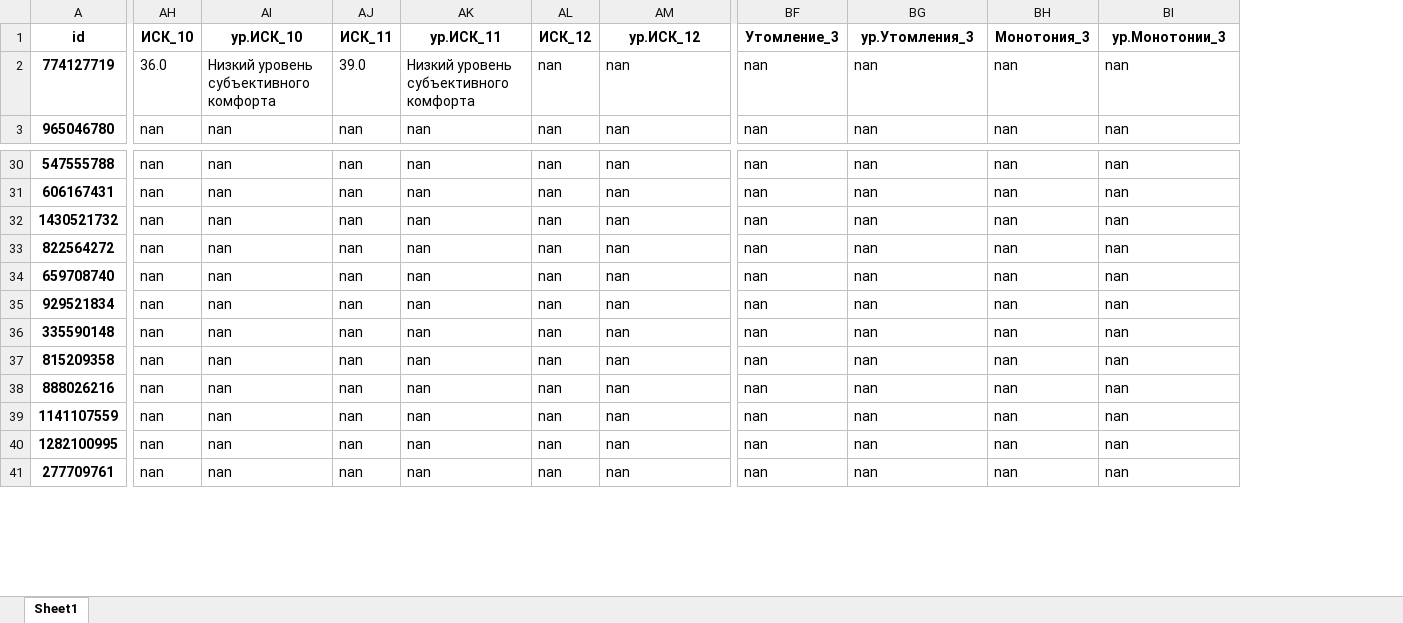
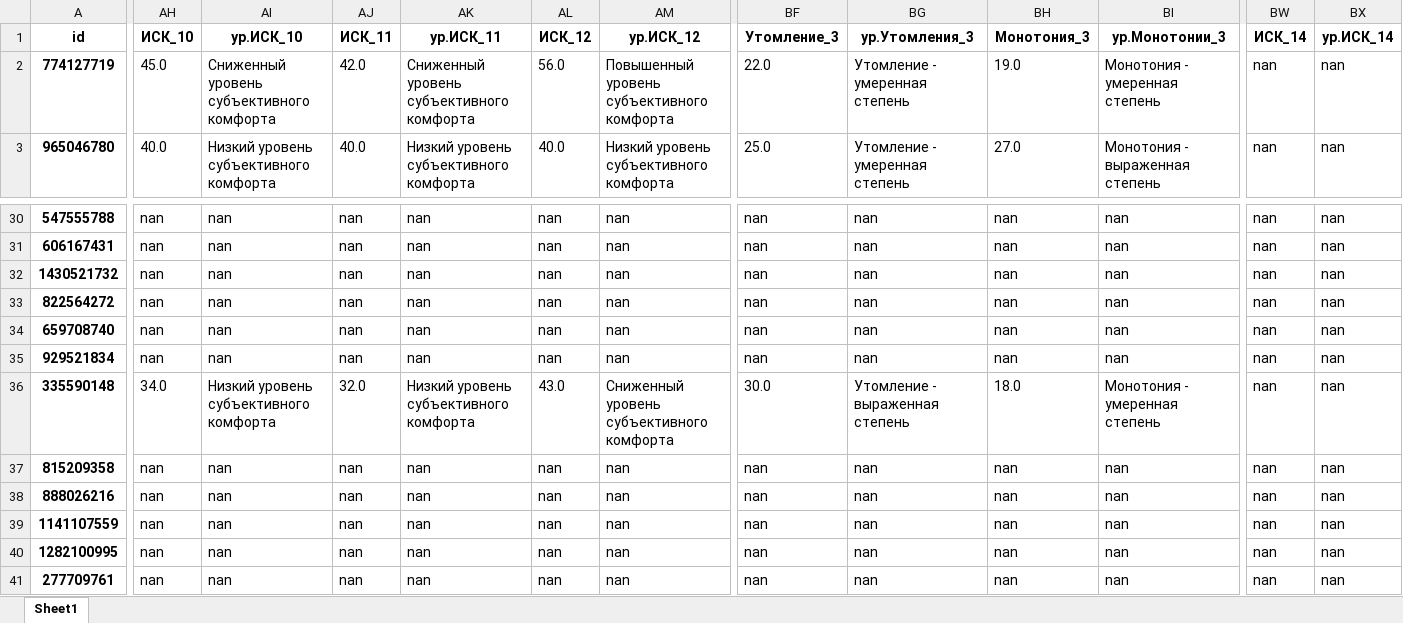
Before and after one commit to NikitosMetla/Antistresss_bot, an Excel workbook: data/users.xlsx, sheet Sheet1, drawn as a sheet; only a part is shown, gaps mark what is left out; values as stored, in another font and other column widths than the file's, no borders; the diff covers the shown part only; the diff names each change by its address in the sheet, - before the commit and + after, or states it on an @@ line.

```diff
--- a/data/users.xlsx (sheet Sheet1)
+++ b/data/users.xlsx (sheet Sheet1)
+column BW (ИСК_14), rows 2-3: nan | nan; rows 30-41: all nan
+column BX (ур.ИСК_14), rows 2-3: nan | nan; rows 30-41: all nan
-AH2 (ИСК_10): 36.0
+AH2 (ИСК_10): 45.0
-AI2 (ур.ИСК_10): Низкий уровень субъективного комфорта
+AI2 (ур.ИСК_10): Сниженный уровень субъективного комфорта
-AJ2 (ИСК_11): 39.0
+AJ2 (ИСК_11): 42.0
-AK2 (ур.ИСК_11): Низкий уровень субъективного комфорта
+AK2 (ур.ИСК_11): Сниженный уровень субъективного комфорта
-AL2 (ИСК_12): nan
+AL2 (ИСК_12): 56.0
-AM2 (ур.ИСК_12): nan
+AM2 (ур.ИСК_12): Повышенный уровень субъективного комфорта
-BF2 (Утомление_3): nan
+BF2 (Утомление_3): 22.0
-BG2:BG3 (ур.Утомления_3): nan
+BG2:BG3 (ур.Утомления_3): Утомление - умеренная степень
-BH2 (Монотония_3): nan
+BH2 (Монотония_3): 19.0
-BI2 (ур.Монотонии_3): nan
+BI2 (ур.Монотонии_3): Монотония - умеренная степень
-AH3 (ИСК_10): nan
+AH3 (ИСК_10): 40.0
-AI3 (ур.ИСК_10): nan
+AI3 (ур.ИСК_10): Низкий уровень субъективного комфорта
-AJ3 (ИСК_11): nan
+AJ3 (ИСК_11): 40.0
-AK3 (ур.ИСК_11): nan
+AK3 (ур.ИСК_11): Низкий уровень субъективного комфорта
-AL3 (ИСК_12): nan
+AL3 (ИСК_12): 40.0
-AM3 (ур.ИСК_12): nan
+AM3 (ур.ИСК_12): Низкий уровень субъективного комфорта
-BF3 (Утомление_3): nan
+BF3 (Утомление_3): 25.0
-BH3 (Монотония_3): nan
+BH3 (Монотония_3): 27.0
-BI3 (ур.Монотонии_3): nan
+BI3 (ур.Монотонии_3): Монотония - выраженная степень
-AH36 (ИСК_10): nan
+AH36 (ИСК_10): 34.0
-AI36 (ур.ИСК_10): nan
+AI36 (ур.ИСК_10): Низкий уровень субъективного комфорта
-AJ36 (ИСК_11): nan
+AJ36 (ИСК_11): 32.0
-AK36 (ур.ИСК_11): nan
+AK36 (ур.ИСК_11): Низкий уровень субъективного комфорта
-AL36 (ИСК_12): nan
+AL36 (ИСК_12): 43.0
-AM36 (ур.ИСК_12): nan
+AM36 (ур.ИСК_12): Сниженный уровень субъективного комфорта
-BF36 (Утомление_3): nan
+BF36 (Утомление_3): 30.0
-BG36 (ур.Утомления_3): nan
+BG36 (ур.Утомления_3): Утомление - выраженная степень
-BH36 (Монотония_3): nan
+BH36 (Монотония_3): 18.0
-BI36 (ур.Монотонии_3): nan
+BI36 (ур.Монотонии_3): Монотония - умеренная степень
```
Also changed, not shown: 16 added rows and 545 edited cells elsewhere in this sheet, data/answers.xlsx, data/feed_back.xlsx, 11 other files.
